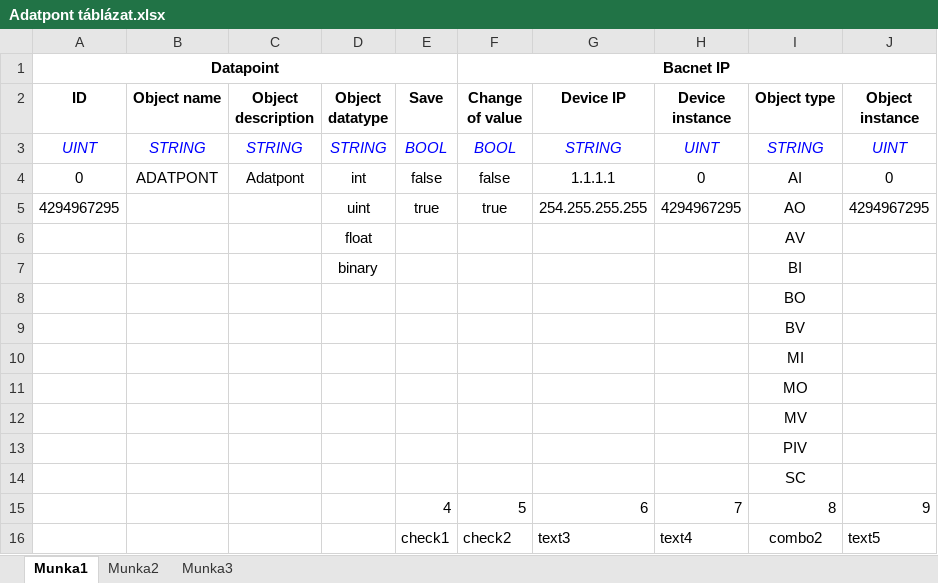
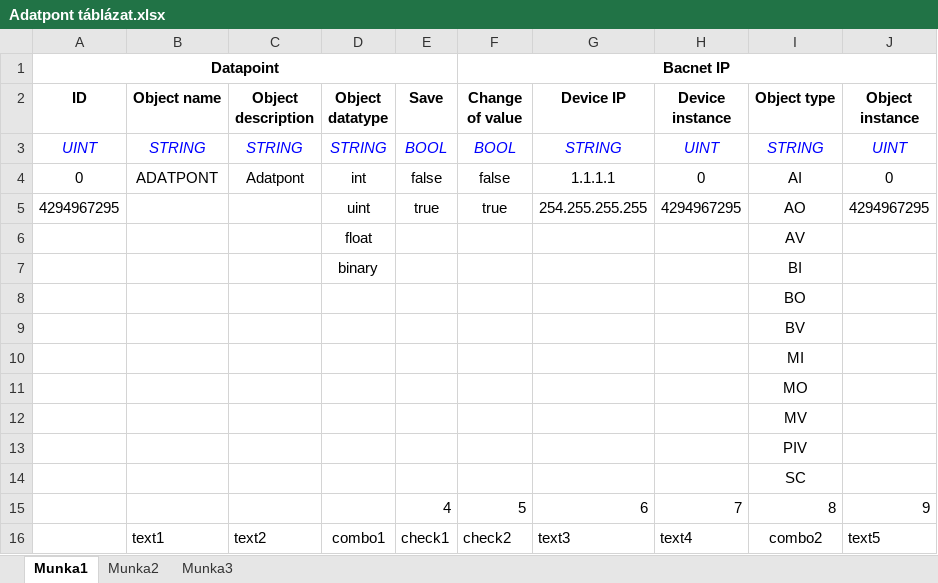
Before and after one commit to janoczki/Visu, an Excel workbook: Adatpont táblázat.xlsx, sheet Munka1, drawn as a sheet; values as stored, in another font and other column widths than the file's, no borders; the diff names each change by its address in the sheet, - before the commit and + after, or states it on an @@ line.

Commit message:
DataViewer with backgroundworker
change the UI.
It runs a bgworker to communicate

```diff
--- a/Adatpont táblázat.xlsx (sheet Munka1)
+++ b/Adatpont táblázat.xlsx (sheet Munka1)
-B16 (Object name): (empty)
+B16 (Object name): text1
-C16 (Object description): (empty)
+C16 (Object description): text2
-D16 (Object datatype): (empty)
+D16 (Object datatype): combo1
```
Also changed, not shown: 5 other files.
